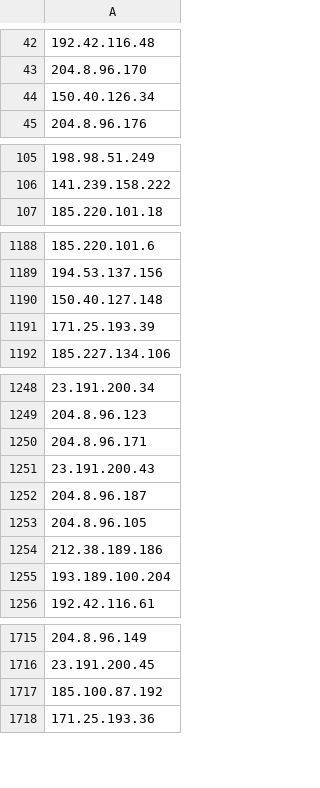
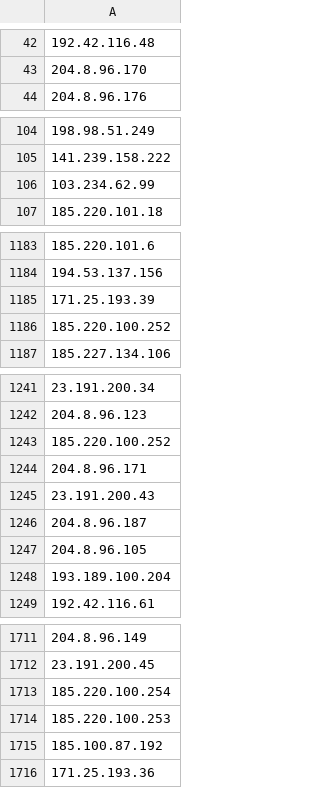
Before and after one commit to jjewitt/TOR_List, a CSV file: lists/exit_nodes.csv, drawn as a sheet; only a part is shown, gaps mark what is left out; removed rows and columns are numbered as before the commit, all else as after; the diff covers the shown part only; the diff names each change by its address in the sheet, - before the commit and + after, or states it on an @@ line.

```diff
--- a/lists/exit_nodes.csv
+++ b/lists/exit_nodes.csv
-row 44: 150.40.126.34
+row 106: 103.234.62.99
-row 1190: 150.40.127.148
+row 1186: 185.220.100.252
+row 1243: 185.220.100.252
-row 1254: 212.38.189.186
+row 1713: 185.220.100.254
+row 1714: 185.220.100.253
```
Also changed, not shown: 17 added rows, 23 removed rows and 1 edited cell elsewhere in this file, lists/guard_nodes.csv, lists/recent_nodes.csv, 1 other file.
